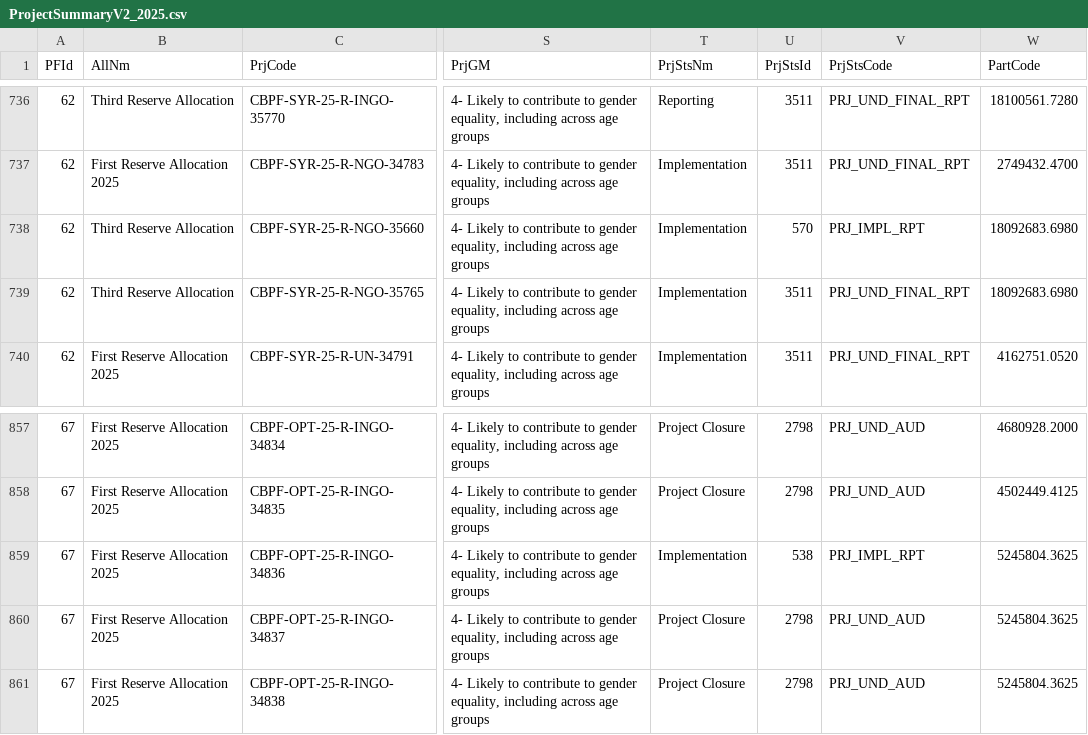
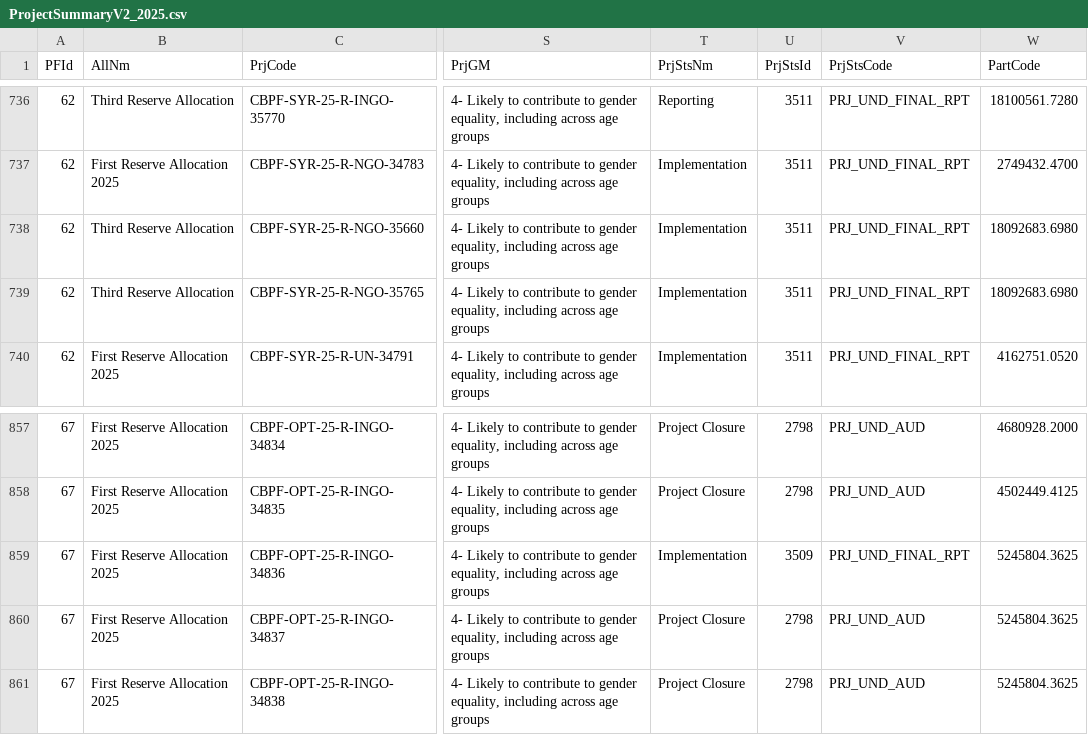
Before and after one commit to CBPFGMS/cbpfgms-data, a CSV file: utils/CBPF_allocations_overview_static/data/ProjectSummaryV2_2025.csv, drawn as a sheet; only a part is shown, gaps mark what is left out; the diff names each change by its address in the sheet, - before the commit and + after, or states it on an @@ line.

```diff
--- a/utils/CBPF_allocations_overview_static/data/ProjectSummaryV2_2025.csv
+++ b/utils/CBPF_allocations_overview_static/data/ProjectSummaryV2_2025.csv
-U738 (PrjStsId): 570
+U738 (PrjStsId): 3511
-V738 (PrjStsCode): PRJ_IMPL_RPT
+V738 (PrjStsCode): PRJ_UND_FINAL_RPT
-U859 (PrjStsId): 538
+U859 (PrjStsId): 3509
-V859 (PrjStsCode): PRJ_IMPL_RPT
+V859 (PrjStsCode): PRJ_UND_FINAL_RPT
```
Also changed, not shown: utils/CBPF_allocations_overview_static/data/AllocationTypes.csv, utils/CBPF_allocations_overview_static/data/ProjectSummaryAggV2_2015.csv, 7 other files.
